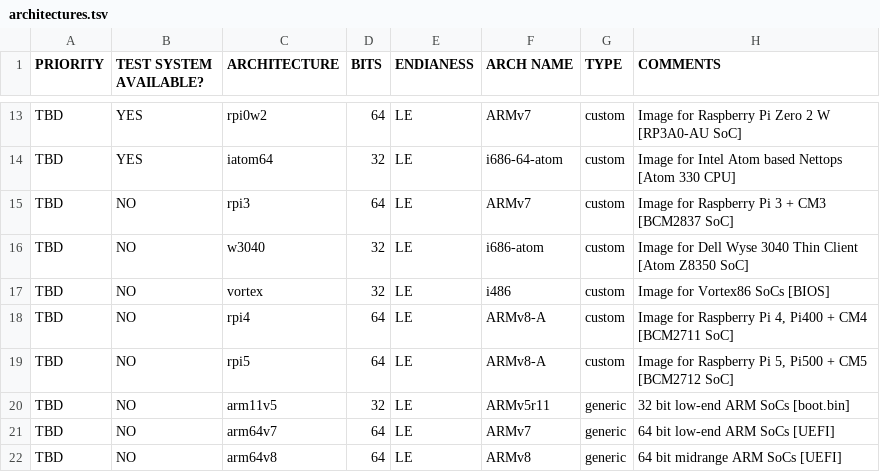
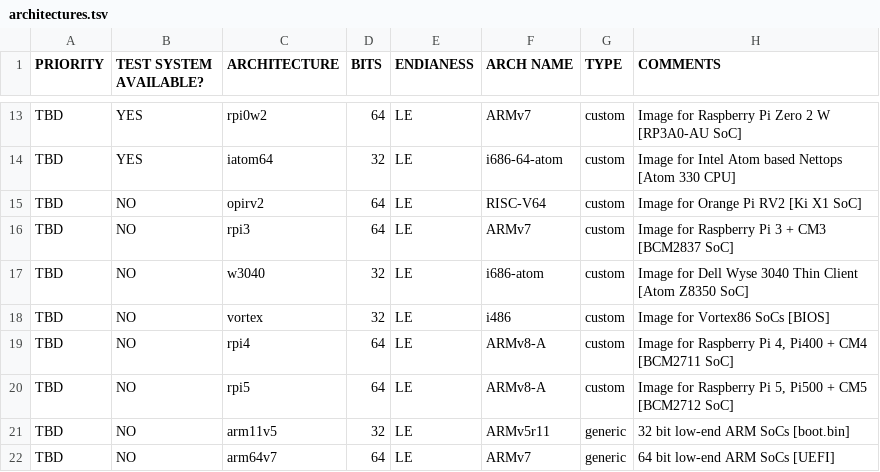
Before and after one commit to OS-1337/OS1337, a TSV file: docu/ideas/architectures.tsv, drawn as a sheet; only a part is shown, gaps mark what is left out; the shorter side is filled out with more unchanged rows.

Commit message:
Added Orange Pi RV2 to architectures.tsv (wishlist)
Signed-off-by: kkarhan <kevin@karhan.guru>

```diff
--- a/docu/ideas/architectures.tsv
+++ b/docu/ideas/architectures.tsv
@@ -14,2 +14,3 @@ TBD	YES	rpi0w2	64	LE	ARMv7	custom	Image for Raspberry Pi Zero 2 W [RP3A0-AU SoC]
 TBD	YES	iatom64	32	LE	i686-64-atom	custom	Image for Intel Atom based Nettops [Atom 330 CPU]
+TBD	NO	opirv2	64	LE	RISC-V64	custom	Image for Orange Pi RV2 [Ki X1 SoC]
 TBD	NO	rpi3	64	LE	ARMv7	custom	Image for Raspberry Pi 3 + CM3 [BCM2837 SoC]
```
